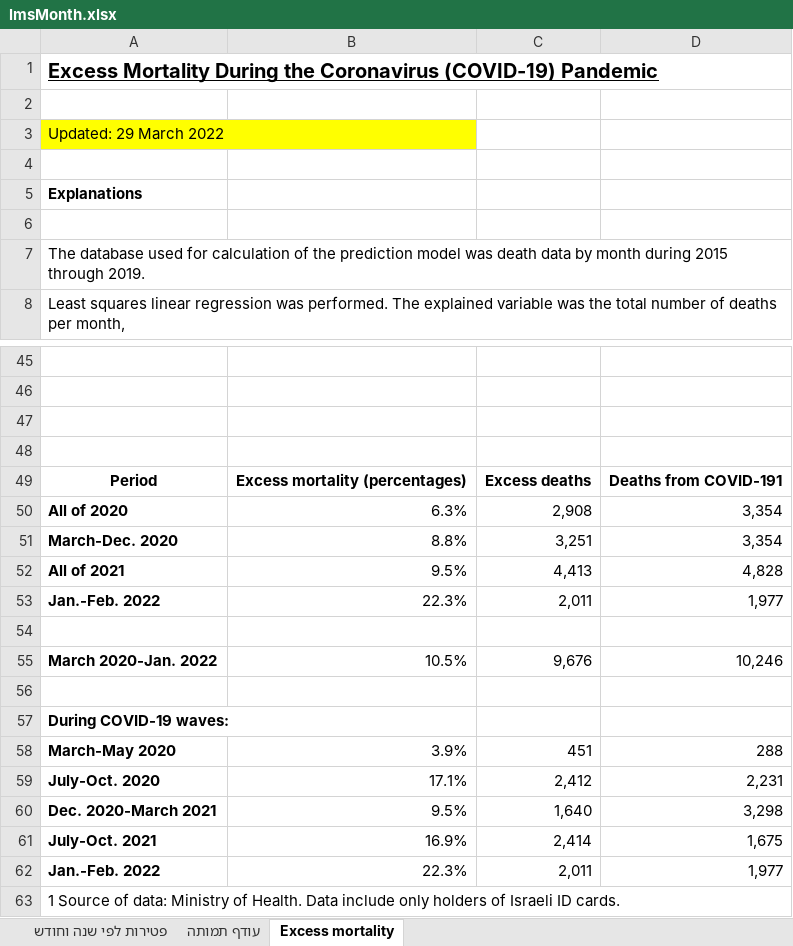
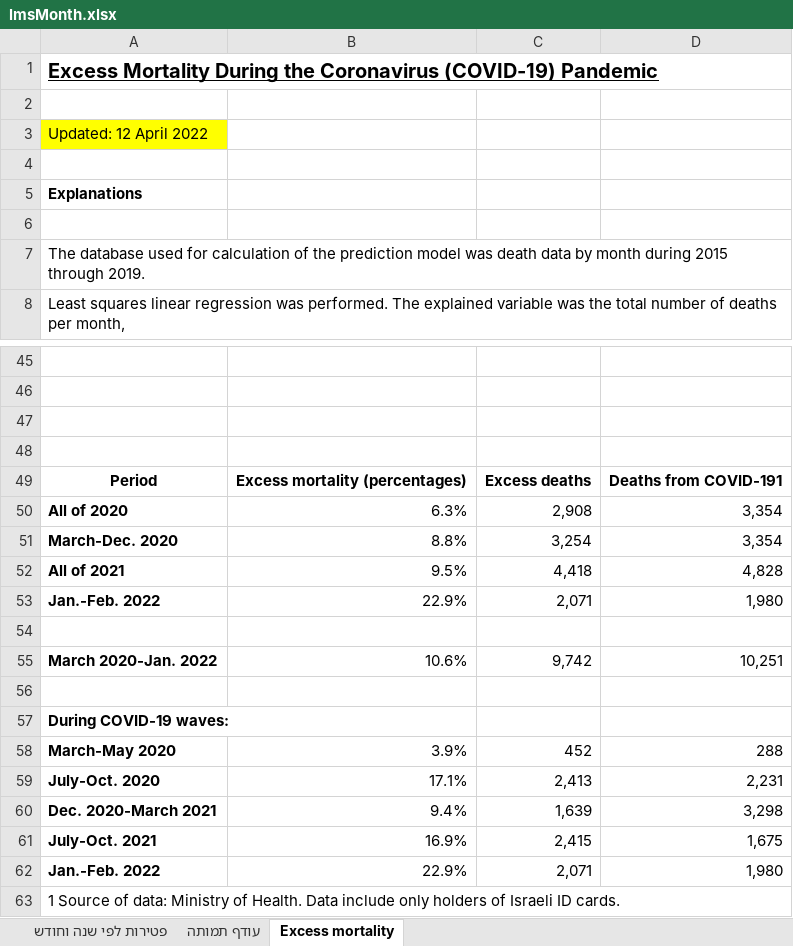
Before and after one commit to yuval-harpaz/covid-19-israel-matlab, an Excel workbook: data/Israel/lmsMonth.xlsx, sheet Excess mortality, drawn as a sheet; only a part is shown, gaps mark what is left out; values as stored, in another font and other column widths than the file's, no borders; charts and pictures not drawn; removed rows and columns are numbered as before the commit, all else as after; the diff names each change by its address in the sheet, - before the commit and + after, or states it on an @@ line.

```diff
--- a/data/Israel/lmsMonth.xlsx (sheet Excess mortality)
+++ b/data/Israel/lmsMonth.xlsx (sheet Excess mortality)
-A3: Updated: 29 March 2022
+A3: Updated: 12 April 2022
-C51: 3,251
+C51: 3,254
-C52: 4,413
+C52: 4,418
-row 53: Jan.-Feb. 2022 | 22.3% | 2,011 | 1,977
+row 53: Jan.-Feb. 2022 | 22.9% | 2,071 | 1,980
-row 55: March 2020-Jan. 2022 | 10.5% | 9,676 | 10,246
+row 55: March 2020-Jan. 2022 | 10.6% | 9,742 | 10,251
-C58: 451
+C58: 452
-C59: 2,412
+C59: 2,413
-B60: 9.5%
+B60: 9.4%
-C60: 1,640
+C60: 1,639
-C61: 2,414
+C61: 2,415
-row 62: Jan.-Feb. 2022 | 22.3% | 2,011 | 1,977
+row 62: Jan.-Feb. 2022 | 22.9% | 2,071 | 1,980
```
Also changed, not shown: sheet עודף תמותה, sheet פטירות לפי שנה וחודש, charts or pictures, 3 other files.
